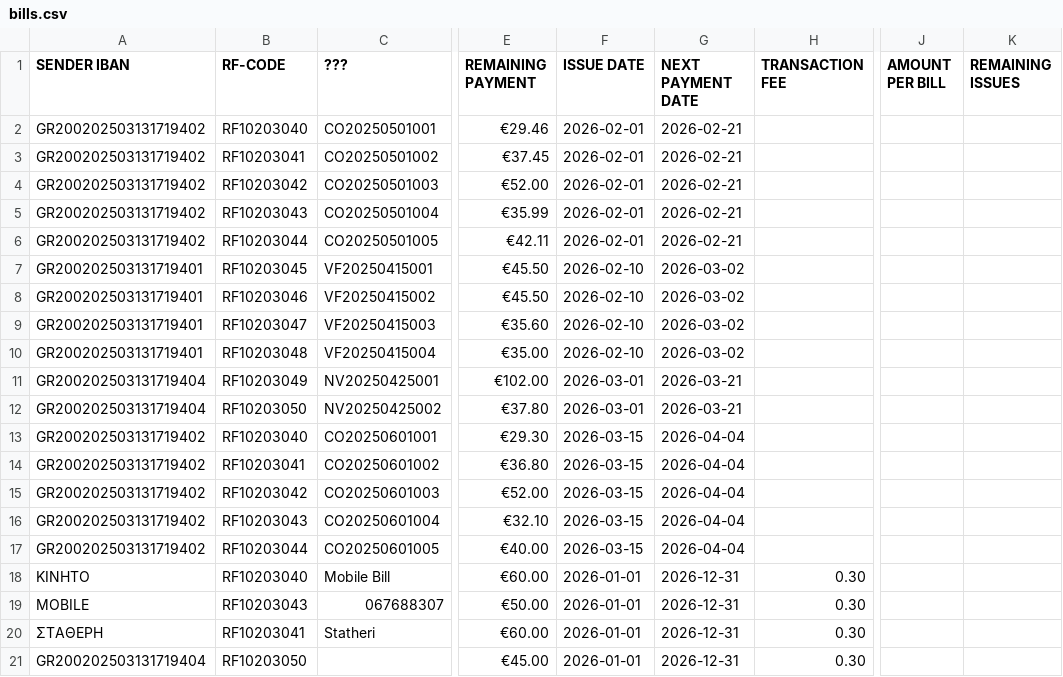
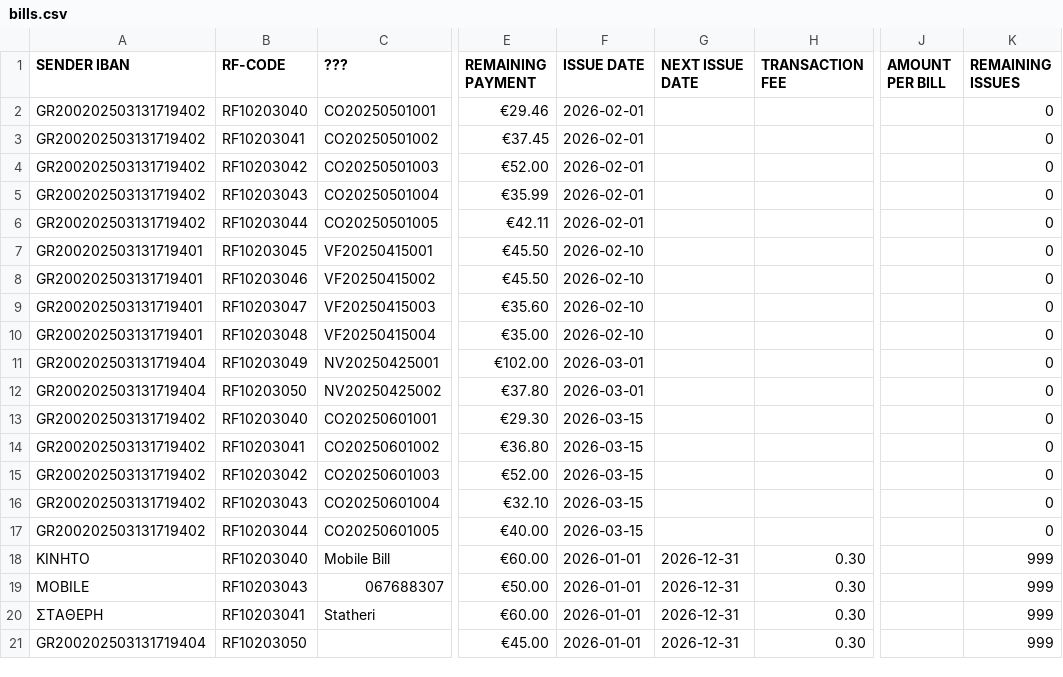
Before and after one commit to Efto-Tat/Bank-of-TUC, a CSV file: BANK_OF_TUC/bills.csv, drawn as a sheet; only a part is shown, gaps mark what is left out; the diff names each change by its address in the sheet, - before the commit and + after, or states it on an @@ line.

Commit message:
Update bills.csv

```diff
--- a/BANK_OF_TUC/bills.csv
+++ b/BANK_OF_TUC/bills.csv
-G1: NEXT PAYMENT DATE
+G1: NEXT ISSUE DATE
-G2:G6 (NEXT ISSUE DATE): 2026-02-21
+G2:G6 (NEXT ISSUE DATE): (empty)
-K2:K17 (REMAINING ISSUES): (empty)
+K2:K17 (REMAINING ISSUES): 0
-G7:G10 (NEXT ISSUE DATE): 2026-03-02
+G7:G10 (NEXT ISSUE DATE): (empty)
-G11:G12 (NEXT ISSUE DATE): 2026-03-21
+G11:G12 (NEXT ISSUE DATE): (empty)
-G13:G17 (NEXT ISSUE DATE): 2026-04-04
+G13:G17 (NEXT ISSUE DATE): (empty)
-K18:K21 (REMAINING ISSUES): (empty)
+K18:K21 (REMAINING ISSUES): 999
```
